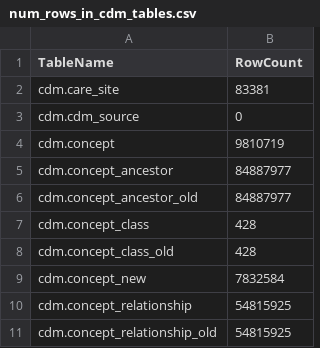
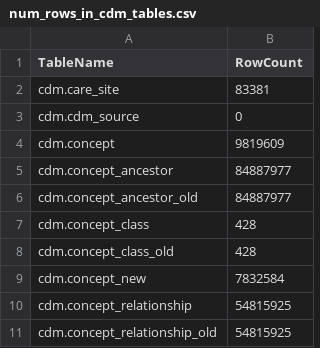
Before and after one commit to artgoldberg/leaf-scripts, a CSV file: cdm_state/num_rows_in_cdm_tables.csv, drawn as a sheet; only a part is shown.

Commit message:
some more entries in cdm.concept

```diff
--- a/cdm_state/num_rows_in_cdm_tables.csv
+++ b/cdm_state/num_rows_in_cdm_tables.csv
@@ -3,3 +3,3 @@ cdm.care_site,83381
 cdm.cdm_source,0
-cdm.concept,9810719
+cdm.concept,9819609
 cdm.concept_ancestor,84887977
```
Also changed, not shown: 1 other file.
